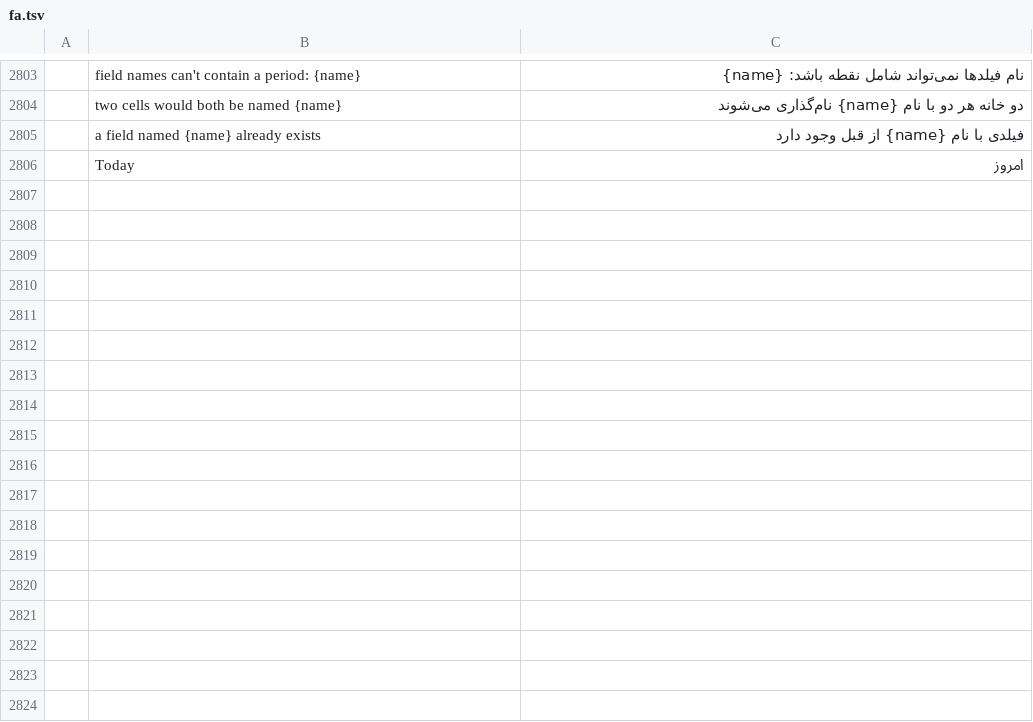
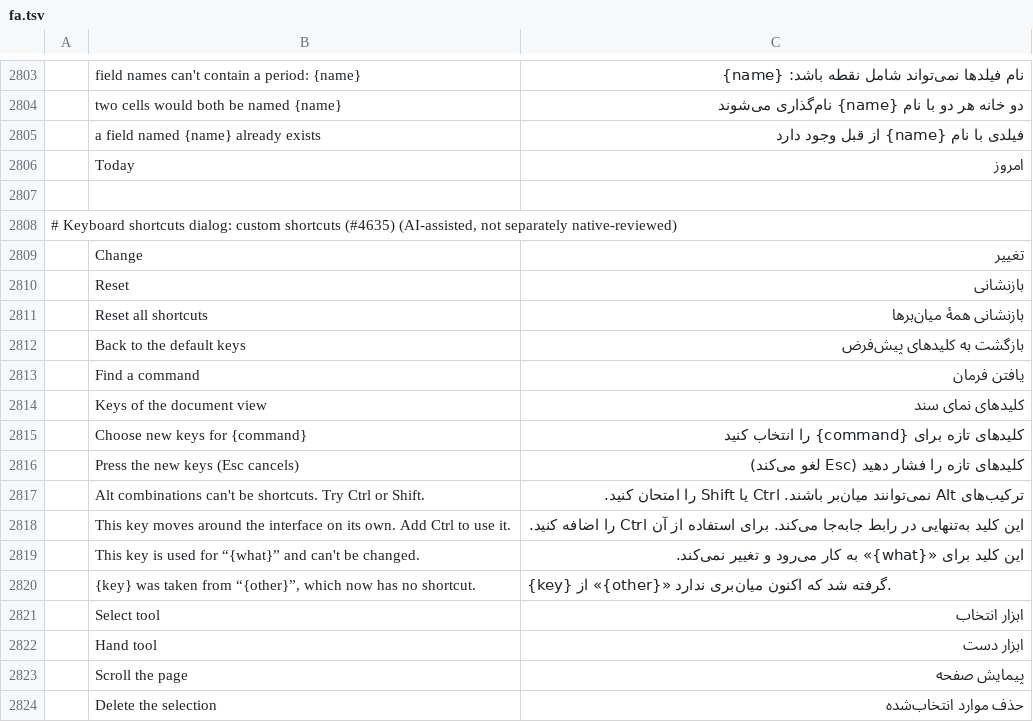
Before and after one commit to Lcoding15/pdfcraft, a TSV file: crates/ui-egui/src/i18n/fa.tsv, drawn as a sheet; only a part is shown, gaps mark what is left out; the diff names each change by its address in the sheet, - before the commit and + after, or states it on an @@ line.

```diff
--- a/crates/ui-egui/src/i18n/fa.tsv
+++ b/crates/ui-egui/src/i18n/fa.tsv
+row 2807: (empty)
+row 2808: # Keyboard shortcuts dialog: custom shortcuts (#4635) (AI-assisted, not separately native-reviewed)
+row 2809:  | Change | تغییر
+row 2810:  | Reset | بازنشانی
+row 2811:  | Reset all shortcuts | بازنشانی همهٔ میان‌برها
+row 2812:  | Back to the default keys | بازگشت به کلیدهای پیش‌فرض
+row 2813:  | Find a command | یافتن فرمان
+row 2814:  | Keys of the document view | کلیدهای نمای سند
+row 2815:  | Choose new keys for {command} | کلیدهای تازه برای {command} را انتخاب کنید
+row 2816:  | Press the new keys (Esc cancels) | کلیدهای تازه را فشار دهید (Esc لغو می‌کند)
+row 2817:  | Alt combinations can't be shortcuts. Try Ctrl or Shift. | ترکیب‌های Alt نمی‌توانند میان‌بر باشند. Ctrl یا Shift را امتحان کنید.
+row 2818:  | This key moves around the interface on its own. Add Ctrl to use it. | این کلید به‌تنهایی در رابط جابه‌جا می‌کند. برای استفاده از آن Ctrl را اضافه کنید.
+row 2819:  | This key is used for “{what}” and can't be changed. | این کلید برای «{what}» به کار می‌رود و تغییر نمی‌کند.
+row 2820:  | {key} was taken from “{other}”, which now has no shortcut. | {key} از «{other}» گرفته شد که اکنون میان‌بری ندارد.
+row 2821:  | Select tool | ابزار انتخاب
+row 2822:  | Hand tool | ابزار دست
+row 2823:  | Scroll the page | پیمایش صفحه
+row 2824:  | Delete the selection | حذف موارد انتخاب‌شده
```
